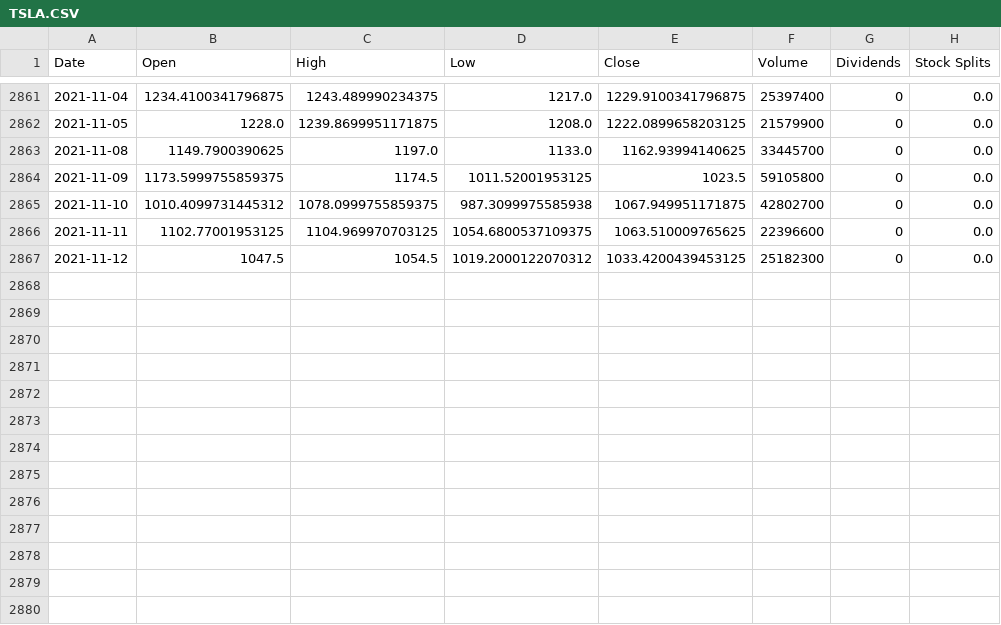
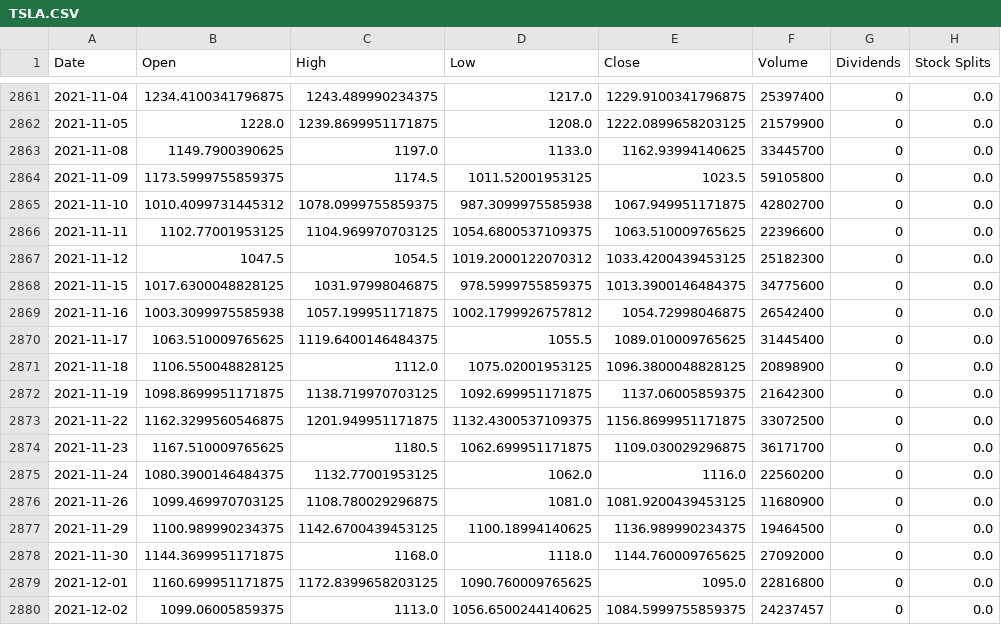
Before and after one commit to AishwaryaSawant/machine_learning_in_finance_Tesla, a CSV file: TSLA.CSV, drawn as a sheet; only a part is shown, gaps mark what is left out.

```diff
--- a/TSLA.CSV
+++ b/TSLA.CSV
@@ -2867 +2867,14 @@ Date,Open,High,Low,Close,Volume,Dividends,Stock Splits
 2021-11-12,1047.5,1054.5,1019.2000122070312,1033.4200439453125,25182300,0,0.0
+2021-11-15,1017.6300048828125,1031.97998046875,978.5999755859375,1013.3900146484375,34775600,0,0.0
+2021-11-16,1003.3099975585938,1057.199951171875,1002.1799926757812,1054.72998046875,26542400,0,0.0
+2021-11-17,1063.510009765625,1119.6400146484375,1055.5,1089.010009765625,31445400,0,0.0
+2021-11-18,1106.550048828125,1112.0,1075.02001953125,1096.3800048828125,20898900,0,0.0
+2021-11-19,1098.8699951171875,1138.719970703125,1092.699951171875,1137.06005859375,21642300,0,0.0
+2021-11-22,1162.3299560546875,1201.949951171875,1132.4300537109375,1156.8699951171875,33072500,0,0.0
+2021-11-23,1167.510009765625,1180.5,1062.699951171875,1109.030029296875,36171700,0,0.0
+2021-11-24,1080.3900146484375,1132.77001953125,1062.0,1116.0,22560200,0,0.0
+2021-11-26,1099.469970703125,1108.780029296875,1081.0,1081.9200439453125,11680900,0,0.0
+2021-11-29,1100.989990234375,1142.6700439453125,1100.18994140625,1136.989990234375,19464500,0,0.0
+2021-11-30,1144.3699951171875,1168.0,1118.0,1144.760009765625,27092000,0,0.0
+2021-12-01,1160.699951171875,1172.8399658203125,1090.760009765625,1095.0,22816800,0,0.0
+2021-12-02,1099.06005859375,1113.0,1056.6500244140625,1084.5999755859375,24237457,0,0.0
```
Also changed, not shown: 2 other files.
